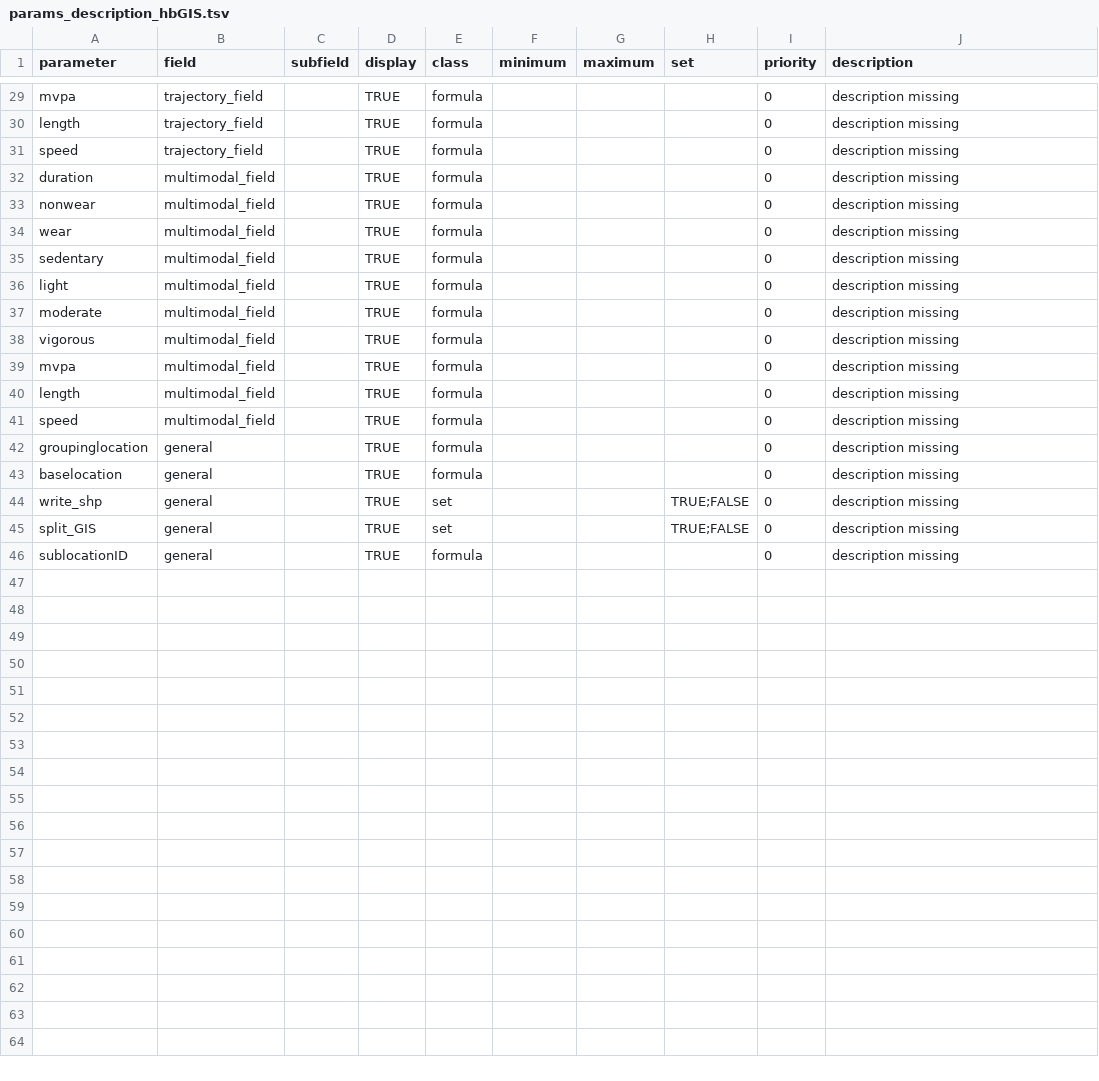
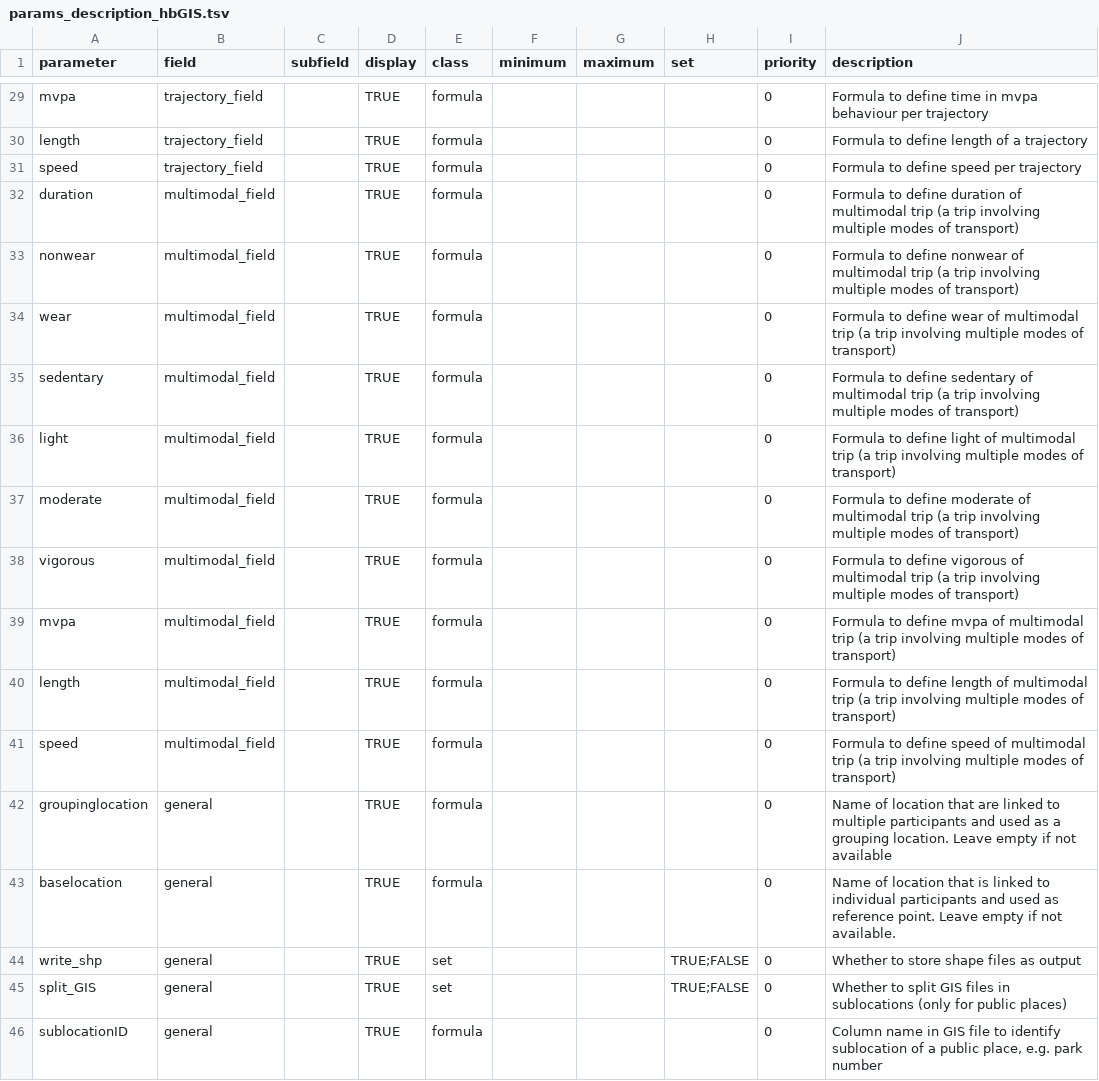
Before and after one commit to habitus-eu/HabitusGUI, a TSV file: inst/testfiles_hbGIS/params_description_hbGIS.tsv, drawn as a sheet; only a part is shown, gaps mark what is left out; the diff covers the shown part only; the diff names each change by its address in the sheet, - before the commit and + after, or states it on an @@ line.

```diff
--- a/inst/testfiles_hbGIS/params_description_hbGIS.tsv
+++ b/inst/testfiles_hbGIS/params_description_hbGIS.tsv
-J29 (description): description missing
+J29 (description): Formula to define time in mvpa behaviour per trajectory
-J30 (description): description missing
+J30 (description): Formula to define length of a trajectory
-J31 (description): description missing
+J31 (description): Formula to define speed per trajectory
-J32 (description): description missing
+J32 (description): Formula to define duration of multimodal trip (a trip involving multiple modes of transport)
-J33 (description): description missing
+J33 (description): Formula to define nonwear of multimodal trip (a trip involving multiple modes of transport)
-J34 (description): description missing
+J34 (description): Formula to define wear of multimodal trip (a trip involving multiple modes of transport)
-J35 (description): description missing
+J35 (description): Formula to define sedentary of multimodal trip (a trip involving multiple modes of transport)
-J36 (description): description missing
+J36 (description): Formula to define light of multimodal trip (a trip involving multiple modes of transport)
-J37 (description): description missing
+J37 (description): Formula to define moderate of multimodal trip (a trip involving multiple modes of transport)
-J38 (description): description missing
+J38 (description): Formula to define vigorous of multimodal trip (a trip involving multiple modes of transport)
-J39 (description): description missing
+J39 (description): Formula to define mvpa of multimodal trip (a trip involving multiple modes of transport)
-J40 (description): description missing
+J40 (description): Formula to define length of multimodal trip (a trip involving multiple modes of transport)
-J41 (description): description missing
+J41 (description): Formula to define speed of multimodal trip (a trip involving multiple modes of transport)
-J42 (description): description missing
+J42 (description): Name of location that are linked to multiple participants and used as a grouping location. Leave empty if not available
-J43 (description): description missing
+J43 (description): Name of location that is linked to individual participants and used as reference point. Leave empty if not available.
-J44 (description): description missing
+J44 (description): Whether to store shape files as output
-J45 (description): description missing
+J45 (description): Whether to split GIS files in sublocations (only for public places)
-J46 (description): description missing
+J46 (description): Column name in GIS file to identify sublocation of a public place, e.g. park number
```
Also changed, not shown: 27 edited cells elsewhere in this file, inst/testfiles_hbGIS/config_hbGIS.csv.
